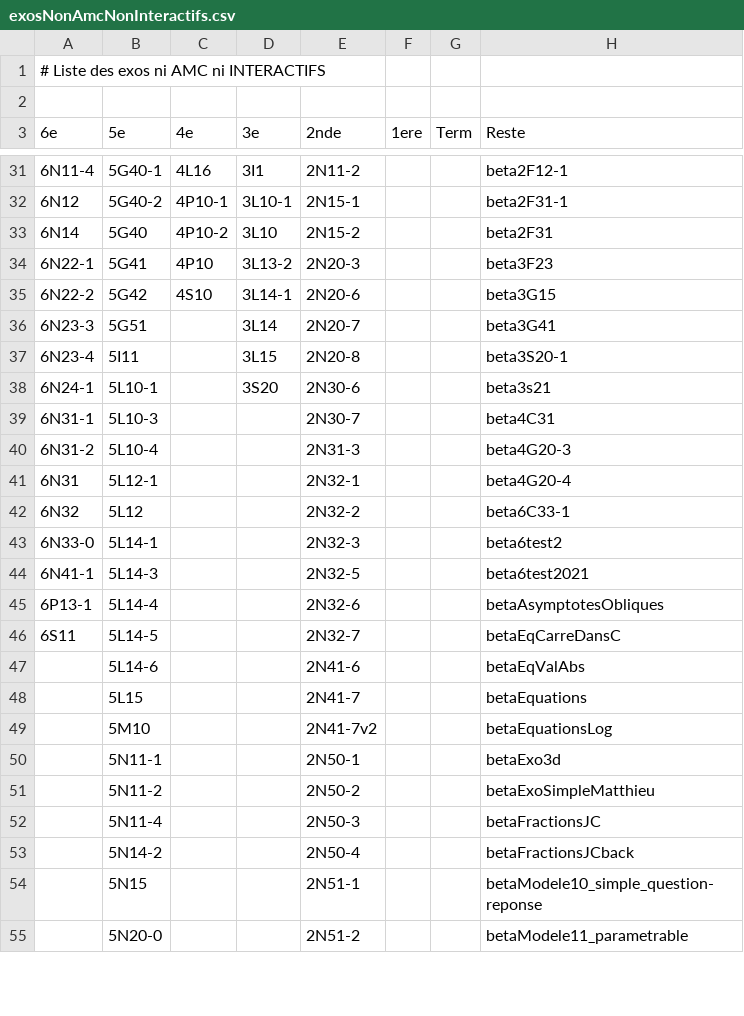
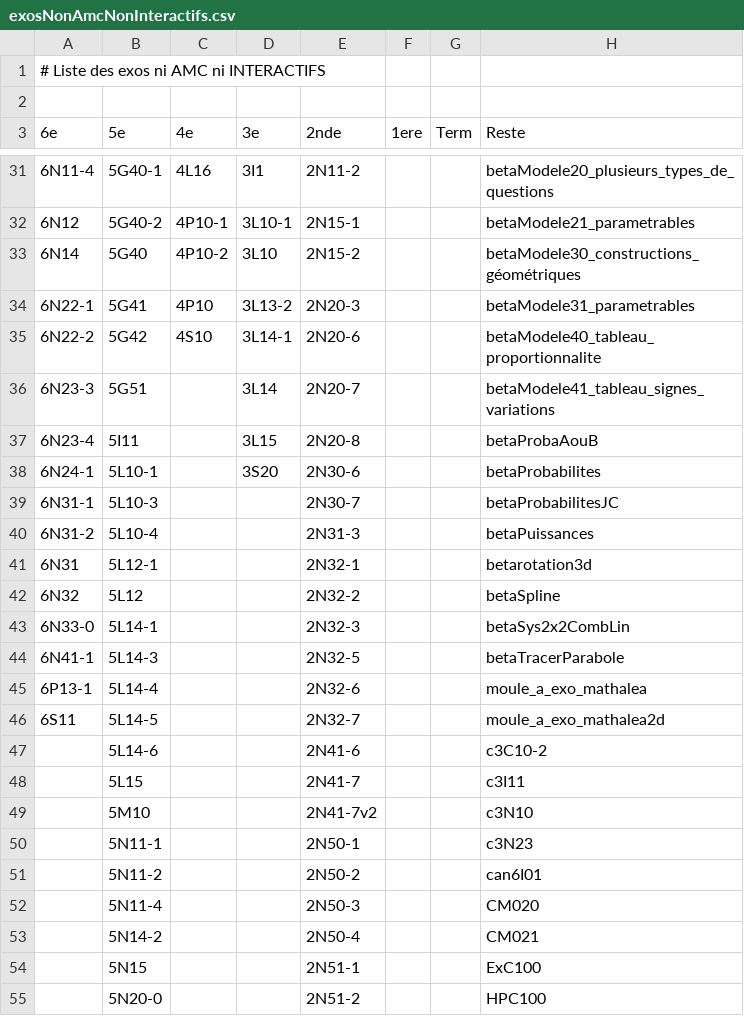
Before and after one commit to mathalea/mathalea, a CSV file: src/csv/exosNonAmcNonInteractifs.csv, drawn as a sheet; only a part is shown, gaps mark what is left out; the diff covers the shown part only.

```diff
--- a/src/csv/exosNonAmcNonInteractifs.csv
+++ b/src/csv/exosNonAmcNonInteractifs.csv
@@ -31,25 +31,25 @@
-6N11-4,5G40-1,4L16,3I1,2N11-2,,,beta2F12-1
-6N12,5G40-2,4P10-1,3L10-1,2N15-1,,,beta2F31-1
-6N14,5G40,4P10-2,3L10,2N15-2,,,beta2F31
-6N22-1,5G41,4P10,3L13-2,2N20-3,,,beta3F23
-6N22-2,5G42,4S10,3L14-1,2N20-6,,,beta3G15
-6N23-3,5G51,,3L14,2N20-7,,,beta3G41
-6N23-4,5I11,,3L15,2N20-8,,,beta3S20-1
-6N24-1,5L10-1,,3S20,2N30-6,,,beta3s21
-6N31-1,5L10-3,,,2N30-7,,,beta4C31
-6N31-2,5L10-4,,,2N31-3,,,beta4G20-3
-6N31,5L12-1,,,2N32-1,,,beta4G20-4
-6N32,5L12,,,2N32-2,,,beta6C33-1
-6N33-0,5L14-1,,,2N32-3,,,beta6test2
-6N41-1,5L14-3,,,2N32-5,,,beta6test2021
-6P13-1,5L14-4,,,2N32-6,,,betaAsymptotesObliques
-6S11,5L14-5,,,2N32-7,,,betaEqCarreDansC
-,5L14-6,,,2N41-6,,,betaEqValAbs
-,5L15,,,2N41-7,,,betaEquations
-,5M10,,,2N41-7v2,,,betaEquationsLog
-,5N11-1,,,2N50-1,,,betaExo3d
-,5N11-2,,,2N50-2,,,betaExoSimpleMatthieu
-,5N11-4,,,2N50-3,,,betaFractionsJC
-,5N14-2,,,2N50-4,,,betaFractionsJCback
-,5N15,,,2N51-1,,,betaModele10_simple_question-reponse
-,5N20-0,,,2N51-2,,,betaModele11_parametrable
+6N11-4,5G40-1,4L16,3I1,2N11-2,,,betaModele20_plusieurs_types_de_questions
+6N12,5G40-2,4P10-1,3L10-1,2N15-1,,,betaModele21_parametrables
+6N14,5G40,4P10-2,3L10,2N15-2,,,betaModele30_constructions_géométriques
+6N22-1,5G41,4P10,3L13-2,2N20-3,,,betaModele31_parametrables
+6N22-2,5G42,4S10,3L14-1,2N20-6,,,betaModele40_tableau_proportionnalite
+6N23-3,5G51,,3L14,2N20-7,,,betaModele41_tableau_signes_variations
+6N23-4,5I11,,3L15,2N20-8,,,betaProbaAouB
+6N24-1,5L10-1,,3S20,2N30-6,,,betaProbabilites
+6N31-1,5L10-3,,,2N30-7,,,betaProbabilitesJC
+6N31-2,5L10-4,,,2N31-3,,,betaPuissances
+6N31,5L12-1,,,2N32-1,,,betarotation3d
+6N32,5L12,,,2N32-2,,,betaSpline
+6N33-0,5L14-1,,,2N32-3,,,betaSys2x2CombLin
+6N41-1,5L14-3,,,2N32-5,,,betaTracerParabole
+6P13-1,5L14-4,,,2N32-6,,,moule_a_exo_mathalea
+6S11,5L14-5,,,2N32-7,,,moule_a_exo_mathalea2d
+,5L14-6,,,2N41-6,,,c3C10-2
+,5L15,,,2N41-7,,,c3I11
+,5M10,,,2N41-7v2,,,c3N10
+,5N11-1,,,2N50-1,,,c3N23
+,5N11-2,,,2N50-2,,,can6I01
+,5N11-4,,,2N50-3,,,CM020
+,5N14-2,,,2N50-4,,,CM021
+,5N15,,,2N51-1,,,ExC100
+,5N20-0,,,2N51-2,,,HPC100
```
Also changed, not shown: 42 edited cells elsewhere in this file, 4 other files.
